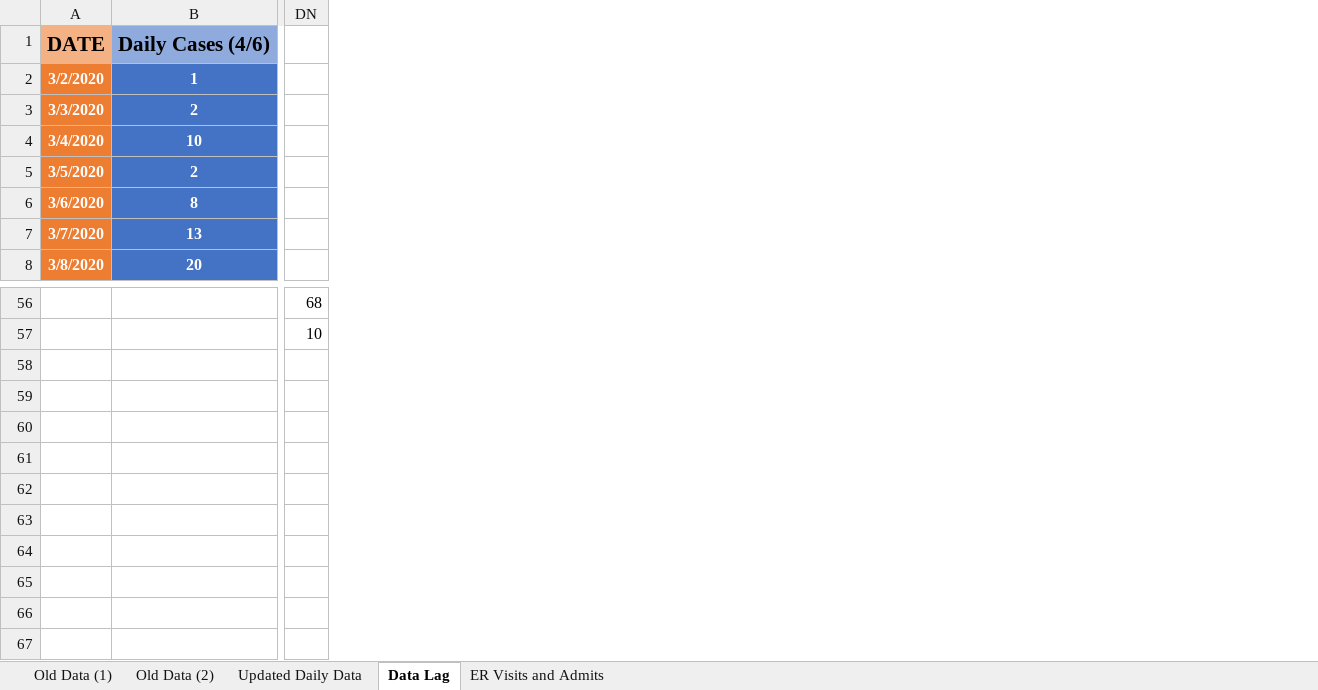
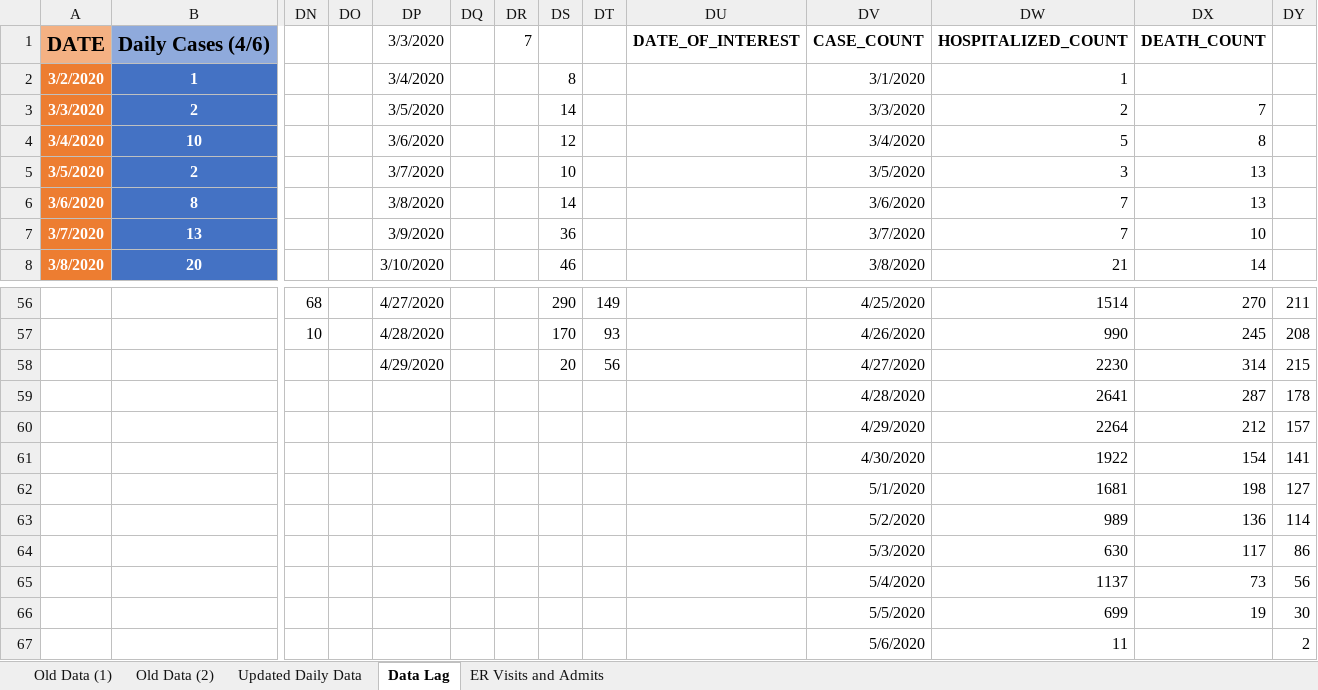
Before and after one commit to briankoral713/NYC-COVID19-Data, an Excel workbook: Covid19 NYC Data - Brian Koralewski.xlsx, sheet Data Lag, drawn as a sheet; only a part is shown, gaps mark what is left out; values as stored, in another font and other column widths than the file's, no borders; charts and pictures not drawn; rows hold the shown columns only; the diff names each change by its address in the sheet, - before the commit and + after, or states it on an @@ line.

```diff
--- a/Covid19 NYC Data - Brian Koralewski.xlsx (sheet Data Lag)
+++ b/Covid19 NYC Data - Brian Koralewski.xlsx (sheet Data Lag)
+column DO, empty
+column DP, rows 1-8: 3/3/2020 | 3/4/2020 | 3/5/2020 | 3/6/2020 | 3/7/2020 | 3/8/2020 | 3/9/2020 | 3/10/2020; rows 56-57: 4/27/2020 | 4/28/2020
+column DQ, empty
+column DR, row 1: 7
+column DS, rows 2-8: 8 | 14 | 12 | 10 | 14 | 36 | 46; rows 56-57: 290 | 170
+column DT, rows 56-57: 149 | 93
+column DU, row 1: DATE_OF_INTEREST
+column DV, rows 1-8: CASE_COUNT | 3/1/2020 | 3/3/2020 | 3/4/2020 | 3/5/2020 | 3/6/2020 | 3/7/2020 | 3/8/2020; rows 56-57: 4/25/2020 | 4/26/2020
+column DW, rows 1-8: HOSPITALIZED_COUNT | 1 | 2 | 5 | 3 | 7 | 7 | 21; rows 56-57: 1514 | 990
+column DX, rows 1-8: DEATH_COUNT |  | 7 | 8 | 13 | 13 | 10 | 14; rows 56-57: 270 | 245
+column DY, rows 56-57: 211 | 208
+row 58:  |  |  |  | 4/29/2020 |  |  | 20 | 56 |  | 4/27/2020 | 2230 | 314 | 215
+row 59:  |  |  |  |  |  |  |  |  |  | 4/28/2020 | 2641 | 287 | 178
+row 60:  |  |  |  |  |  |  |  |  |  | 4/29/2020 | 2264 | 212 | 157
+row 61:  |  |  |  |  |  |  |  |  |  | 4/30/2020 | 1922 | 154 | 141
+row 62:  |  |  |  |  |  |  |  |  |  | 5/1/2020 | 1681 | 198 | 127
+row 63:  |  |  |  |  |  |  |  |  |  | 5/2/2020 | 989 | 136 | 114
+row 64:  |  |  |  |  |  |  |  |  |  | 5/3/2020 | 630 | 117 | 86
+row 65:  |  |  |  |  |  |  |  |  |  | 5/4/2020 | 1137 | 73 | 56
+row 66:  |  |  |  |  |  |  |  |  |  | 5/5/2020 | 699 | 19 | 30
+row 67:  |  |  |  |  |  |  |  |  |  | 5/6/2020 | 11 |  | 2
```
Also changed, not shown: sheet Updated Daily Data, sheet ER Visits and Admits, charts or pictures.
